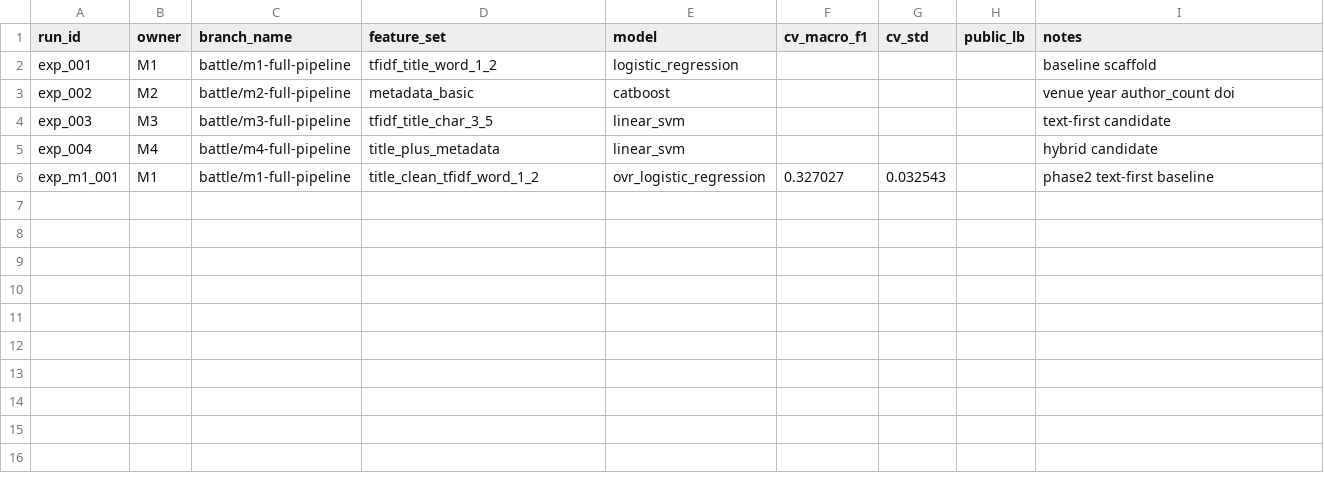
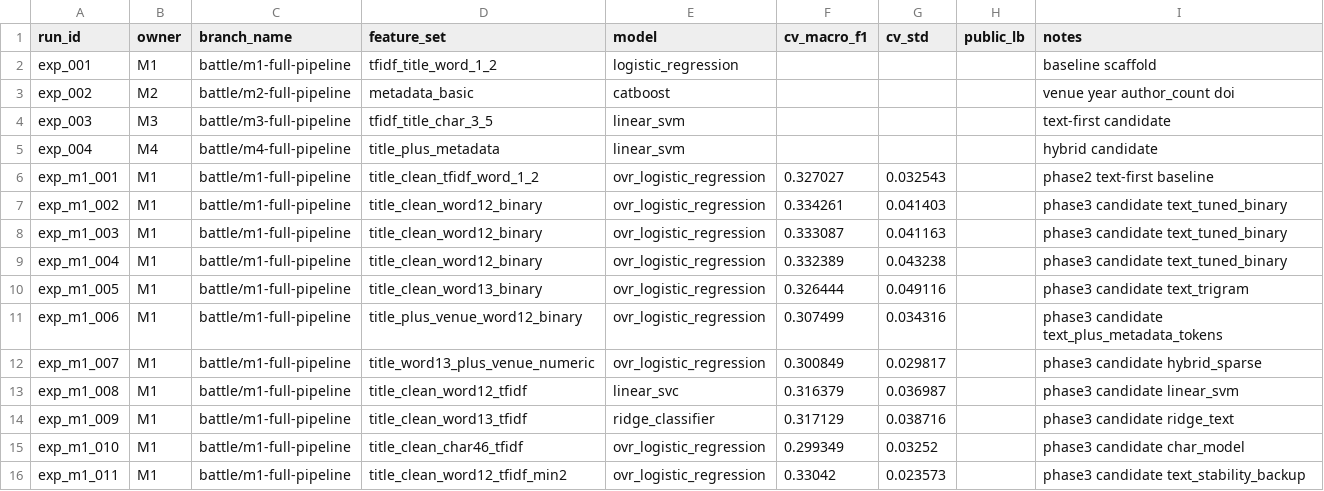
Before and after one commit to tanh1c/asp-paper-classification, a CSV file: experiments/experiment_tracker.csv, drawn as a sheet; the diff names each change by its address in the sheet, - before the commit and + after, or states it on an @@ line.

Commit message:
feat: run m1 phase3 experiments

```diff
--- a/experiments/experiment_tracker.csv
+++ b/experiments/experiment_tracker.csv
+row 7: exp_m1_002 | M1 | battle/m1-full-pipeline | title_clean_word12_binary | ovr_logistic_regression | 0.334261 | 0.041403 |  | phase3 candidate text_tuned_binary
+row 8: exp_m1_003 | M1 | battle/m1-full-pipeline | title_clean_word12_binary | ovr_logistic_regression | 0.333087 | 0.041163 |  | phase3 candidate text_tuned_binary
+row 9: exp_m1_004 | M1 | battle/m1-full-pipeline | title_clean_word12_binary | ovr_logistic_regression | 0.332389 | 0.043238 |  | phase3 candidate text_tuned_binary
+row 10: exp_m1_005 | M1 | battle/m1-full-pipeline | title_clean_word13_binary | ovr_logistic_regression | 0.326444 | 0.049116 |  | phase3 candidate text_trigram
+row 11: exp_m1_006 | M1 | battle/m1-full-pipeline | title_plus_venue_word12_binary | ovr_logistic_regression | 0.307499 | 0.034316 |  | phase3 candidate text_plus_metadata_tokens
+row 12: exp_m1_007 | M1 | battle/m1-full-pipeline | title_word13_plus_venue_numeric | ovr_logistic_regression | 0.300849 | 0.029817 |  | phase3 candidate hybrid_sparse
+row 13: exp_m1_008 | M1 | battle/m1-full-pipeline | title_clean_word12_tfidf | linear_svc | 0.316379 | 0.036987 |  | phase3 candidate linear_svm
+row 14: exp_m1_009 | M1 | battle/m1-full-pipeline | title_clean_word13_tfidf | ridge_classifier | 0.317129 | 0.038716 |  | phase3 candidate ridge_text
+row 15: exp_m1_010 | M1 | battle/m1-full-pipeline | title_clean_char46_tfidf | ovr_logistic_regression | 0.299349 | 0.03252 |  | phase3 candidate char_model
+row 16: exp_m1_011 | M1 | battle/m1-full-pipeline | title_clean_word12_tfidf_min2 | ovr_logistic_regression | 0.33042 | 0.023573 |  | phase3 candidate text_stability_backup
```
Also changed, not shown: experiments/submission_log.csv, 8 other files.
